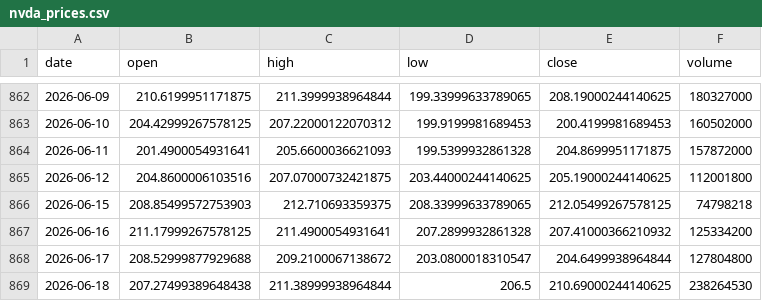
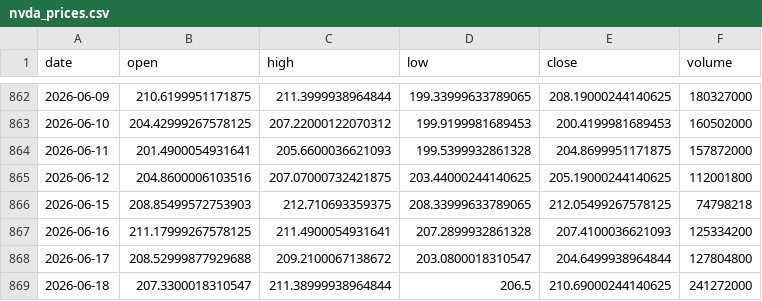
Before and after one commit to 911kwis/h100-tracker, a CSV file: data/nvda_prices.csv, drawn as a sheet; only a part is shown, gaps mark what is left out.

```diff
--- a/data/nvda_prices.csv
+++ b/data/nvda_prices.csv
@@ -866,4 +866,4 @@ date,open,high,low,close,volume
 2026-06-15,208.85499572753903,212.710693359375,208.33999633789065,212.05499267578125,74798218
-2026-06-16,211.17999267578125,211.4900054931641,207.2899932861328,207.41000366210932,125334200
+2026-06-16,211.17999267578125,211.4900054931641,207.2899932861328,207.4100036621093,125334200
 2026-06-17,208.52999877929688,209.2100067138672,203.0800018310547,204.6499938964844,127804800
-2026-06-18,207.27499389648438,211.38999938964844,206.5,210.69000244140625,238264530
+2026-06-18,207.3300018310547,211.38999938964844,206.5,210.69000244140625,241272000
```
Also changed, not shown: data/gpu_prices.csv.
